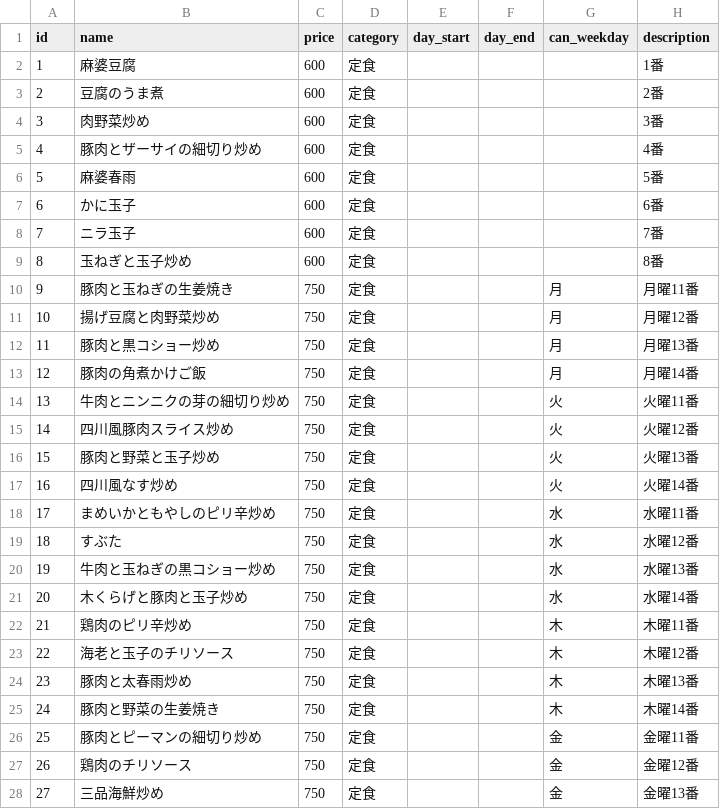
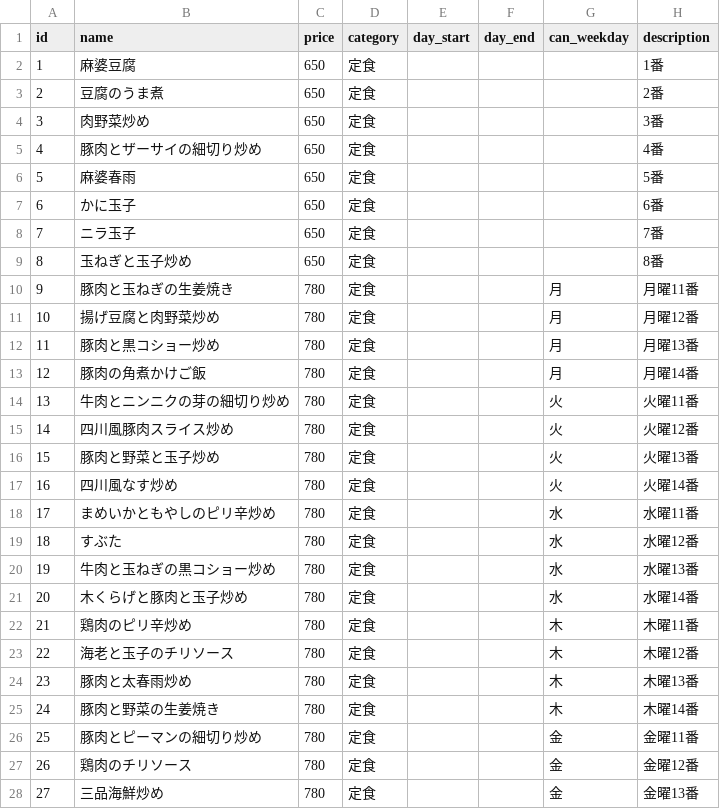
Before and after one commit to shokujinjp/data, a CSV file: fixed.csv, drawn as a sheet; only a part is shown; the diff covers the shown part only.

Commit message:
食神価格改定 (2022) 代表メニューのみ https://twitter.com/shokujinjp/status/1510784541258293248

```diff
--- a/fixed.csv
+++ b/fixed.csv
@@ -1,28 +1,28 @@
 id,name,price,category,day_start,day_end,can_weekday,description
-1,麻婆豆腐,600,定食,,,,1番
-2,豆腐のうま煮,600,定食,,,,2番
-3,肉野菜炒め,600,定食,,,,3番
-4,豚肉とザーサイの細切り炒め,600,定食,,,,4番
-5,麻婆春雨,600,定食,,,,5番
-6,かに玉子,600,定食,,,,6番
-7,ニラ玉子,600,定食,,,,7番
-8,玉ねぎと玉子炒め,600,定食,,,,8番
-9,豚肉と玉ねぎの生姜焼き,750,定食,,,月,月曜11番
-10,揚げ豆腐と肉野菜炒め,750,定食,,,月,月曜12番
-11,豚肉と黒コショー炒め,750,定食,,,月,月曜13番
-12,豚肉の角煮かけご飯,750,定食,,,月,月曜14番
-13,牛肉とニンニクの芽の細切り炒め,750,定食,,,火,火曜11番
-14,四川風豚肉スライス炒め,750,定食,,,火,火曜12番
-15,豚肉と野菜と玉子炒め,750,定食,,,火,火曜13番
-16,四川風なす炒め,750,定食,,,火,火曜14番
-17,まめいかともやしのピリ辛炒め,750,定食,,,水,水曜11番
-18,すぶた,750,定食,,,水,水曜12番
-19,牛肉と玉ねぎの黒コショー炒め,750,定食,,,水,水曜13番
-20,木くらげと豚肉と玉子炒め,750,定食,,,水,水曜14番
-21,鶏肉のピリ辛炒め,750,定食,,,木,木曜11番
-22,海老と玉子のチリソース,750,定食,,,木,木曜12番
-23,豚肉と太春雨炒め,750,定食,,,木,木曜13番
-24,豚肉と野菜の生姜焼き,750,定食,,,木,木曜14番
-25,豚肉とピーマンの細切り炒め,750,定食,,,金,金曜11番
-26,鶏肉のチリソース,750,定食,,,金,金曜12番
-27,三品海鮮炒め,750,定食,,,金,金曜13番
+1,麻婆豆腐,650,定食,,,,1番
+2,豆腐のうま煮,650,定食,,,,2番
+3,肉野菜炒め,650,定食,,,,3番
+4,豚肉とザーサイの細切り炒め,650,定食,,,,4番
+5,麻婆春雨,650,定食,,,,5番
+6,かに玉子,650,定食,,,,6番
+7,ニラ玉子,650,定食,,,,7番
+8,玉ねぎと玉子炒め,650,定食,,,,8番
+9,豚肉と玉ねぎの生姜焼き,780,定食,,,月,月曜11番
+10,揚げ豆腐と肉野菜炒め,780,定食,,,月,月曜12番
+11,豚肉と黒コショー炒め,780,定食,,,月,月曜13番
+12,豚肉の角煮かけご飯,780,定食,,,月,月曜14番
+13,牛肉とニンニクの芽の細切り炒め,780,定食,,,火,火曜11番
+14,四川風豚肉スライス炒め,780,定食,,,火,火曜12番
+15,豚肉と野菜と玉子炒め,780,定食,,,火,火曜13番
+16,四川風なす炒め,780,定食,,,火,火曜14番
+17,まめいかともやしのピリ辛炒め,780,定食,,,水,水曜11番
+18,すぶた,780,定食,,,水,水曜12番
+19,牛肉と玉ねぎの黒コショー炒め,780,定食,,,水,水曜13番
+20,木くらげと豚肉と玉子炒め,780,定食,,,水,水曜14番
+21,鶏肉のピリ辛炒め,780,定食,,,木,木曜11番
+22,海老と玉子のチリソース,780,定食,,,木,木曜12番
+23,豚肉と太春雨炒め,780,定食,,,木,木曜13番
+24,豚肉と野菜の生姜焼き,780,定食,,,木,木曜14番
+25,豚肉とピーマンの細切り炒め,780,定食,,,金,金曜11番
+26,鶏肉のチリソース,780,定食,,,金,金曜12番
+27,三品海鮮炒め,780,定食,,,金,金曜13番
```
Also changed, not shown: 9 edited cells elsewhere in this file.
